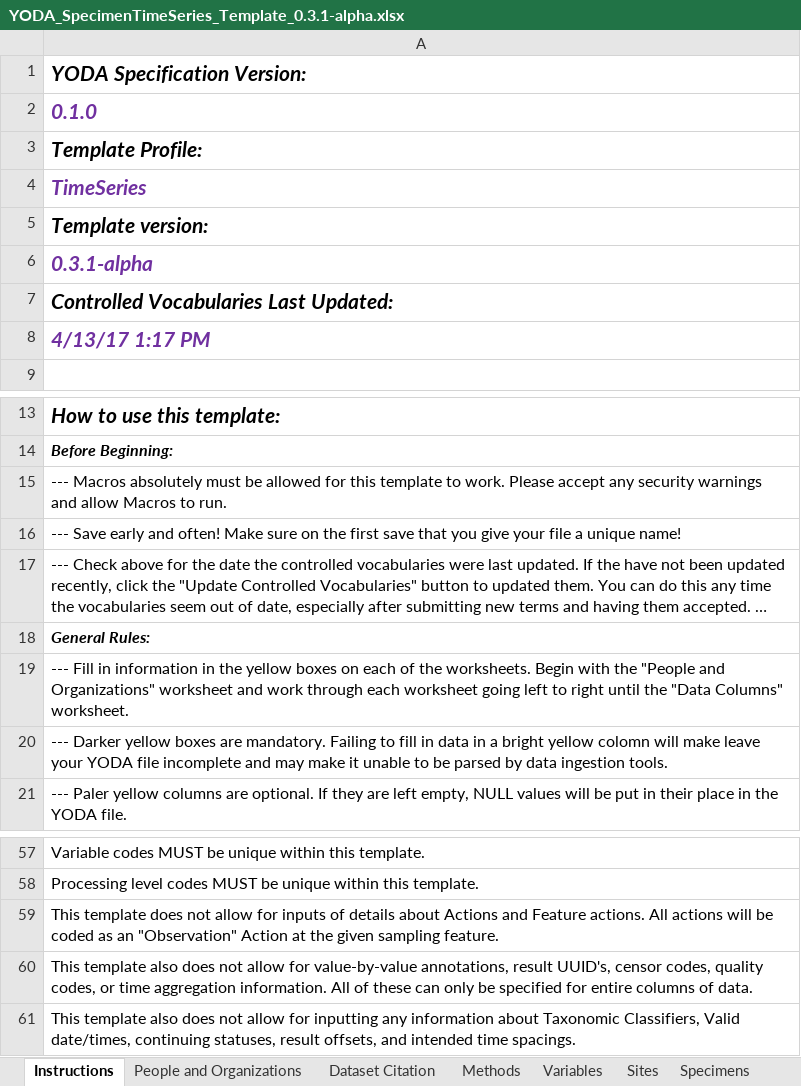
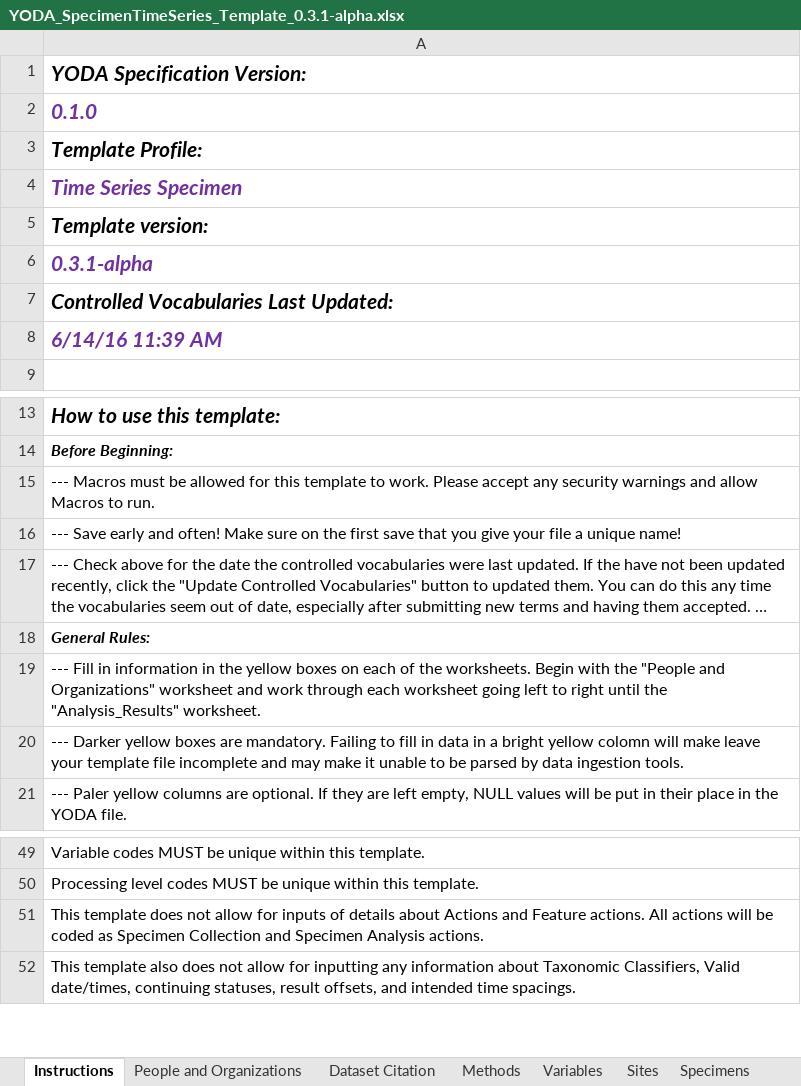
Before and after one commit to ODM2/YODA-File, an Excel workbook: excel_templates/specimen_time_series/YODA_SpecimenTimeSeries_Template_0.3.1-alpha.xlsx, sheet Instructions, drawn as a sheet; only a part is shown, gaps mark what is left out; long unchanged cells end in …; values as stored, in another font and other column widths than the file's, no borders; charts and pictures not drawn; removed rows and columns are numbered as before the commit, all else as after; the diff covers the shown part only; the diff names each change by its address in the sheet, - before the commit and + after, or states it on an @@ line.

Commit message:
update the Specimen files to ensure that have all the needed named ranges

```diff
--- a/excel_templates/specimen_time_series/YODA_SpecimenTimeSeries_Template_0.3.1-alpha.xlsx (sheet Instructions)
+++ b/excel_templates/specimen_time_series/YODA_SpecimenTimeSeries_Template_0.3.1-alpha.xlsx (sheet Instructions)
-A4: TimeSeries
+A4: Time Series Specimen
-A8: 4/13/17 1:17 PM
+A8: 6/14/16 11:39 AM
-A15: --- Macros absolutely must be…
+A15: --- Macros must be…
-A19: …until the "Data Columns" worksheet.
+A19: …until the "Analysis_Results" worksheet.
-A20: …leave your YODA file incomplete…
+A20: …leave your template file incomplete…
-A51: …coded as an "Observation" Action at the given sampling feature.
+A51: …coded as Specimen Collection and Specimen Analysis actions.
-row 60: This template also does not allow for value-by-value annotations, result UUID's, censor codes, quality codes, or time aggregation information. All of these can only be specified for entire columns of data.
```
Also changed, not shown: 8 removed rows, 15 edited cells and cell formats elsewhere in this sheet, sheet People and Organizations, sheet Sites, hidden cells, charts or pictures, examples/specimen_time_series/v0.3.1/YODA_SpecimenTimeSeries_Template_0.3.1-alpha_LR_example.xlsx.
